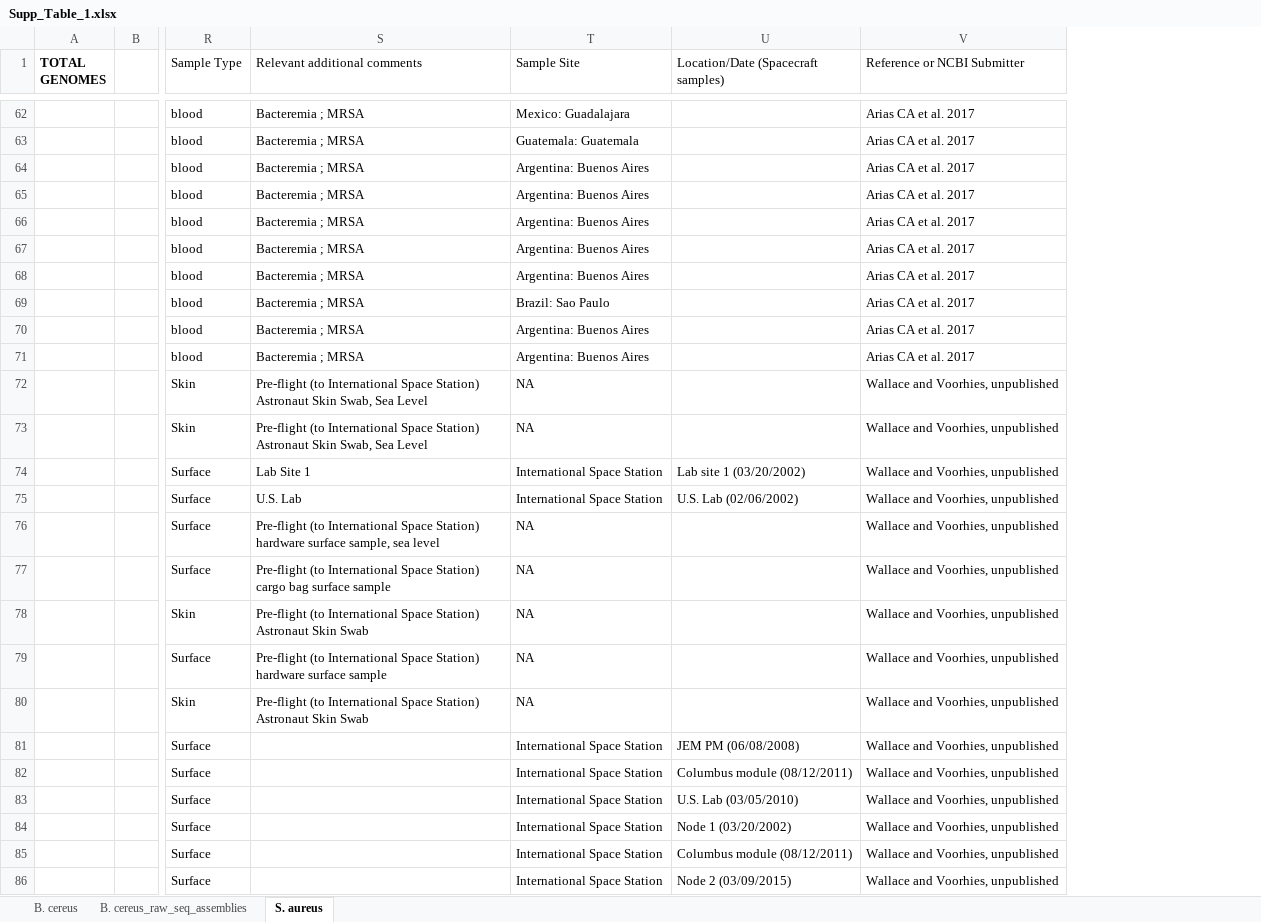
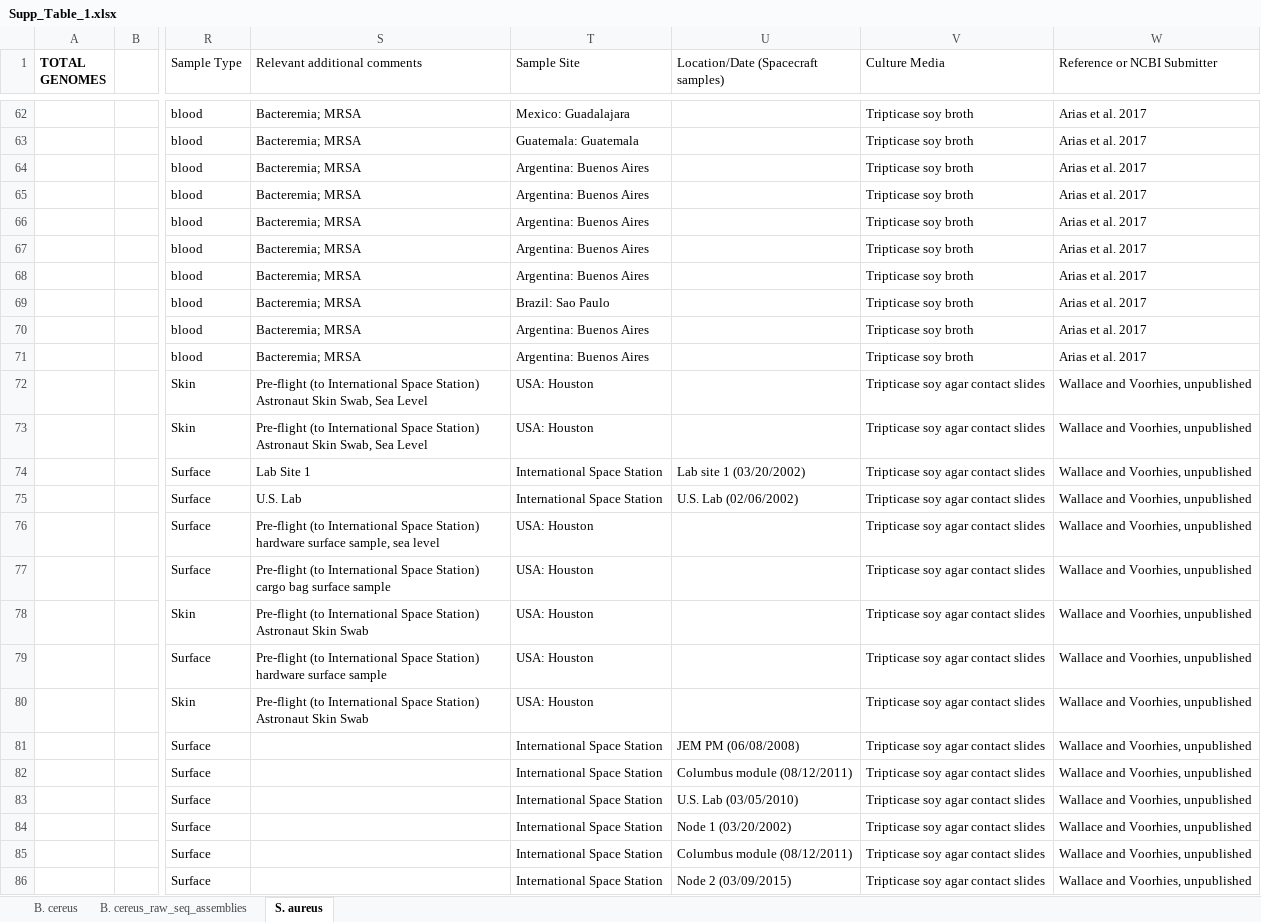
Before and after one commit to hartmann-lab/BE_ISS_pangenomes, an Excel workbook: figs_tables/Supp_Table_1.xlsx, sheet S. aureus, drawn as a sheet; only a part is shown, gaps mark what is left out; values as stored, in another font and other column widths than the file's, no borders; addresses are those after the commit; the diff covers the shown part only; the diff names each change by its address in the sheet, - before the commit and + after, or states it on an @@ line.

```diff
--- a/figs_tables/Supp_Table_1.xlsx (sheet S. aureus)
+++ b/figs_tables/Supp_Table_1.xlsx (sheet S. aureus)
+column V (Culture Media), rows 62-86: Tripticase soy broth | Tripticase soy broth | Tripticase soy broth | Tripticase soy broth | Tripticase soy broth | Tripticase soy broth | Tripticase soy broth | Tripticase soy broth | Tripticase soy broth | Tripticase soy broth | Tripticase soy agar contact slides | Tripticase soy agar contact slides | Tripticase soy agar contact slides | Tripticase soy agar contact slides | Tripticase soy agar contact slides | Tripticase soy agar contact slides | Tripticase soy agar contact slides | Tripticase soy agar contact slides | Tripticase soy agar contact slides | Tripticase soy agar contact slides | Tripticase soy agar contact slides | Tripticase soy agar contact slides | Tripticase soy agar contact slides | Tripticase soy agar contact slides | Tripticase soy agar contact slides
-S62:S71 (Relevant additional comments): Bacteremia ; MRSA
+S62:S71 (Relevant additional comments): Bacteremia; MRSA
-W62:W71 (Reference or NCBI Submitter): Arias CA et al. 2017
+W62:W71 (Reference or NCBI Submitter): Arias et al. 2017
-T72:T73 (Sample Site): NA
+T72:T73 (Sample Site): USA: Houston
-T76:T80 (Sample Site): NA
+T76:T80 (Sample Site): USA: Houston
```
Also changed, not shown: 67 edited cells elsewhere in this sheet, sheet B. cereus, sheet B. cereus_raw_seq_assemblies, figs_tables/Supp_Table_2.xlsx.
